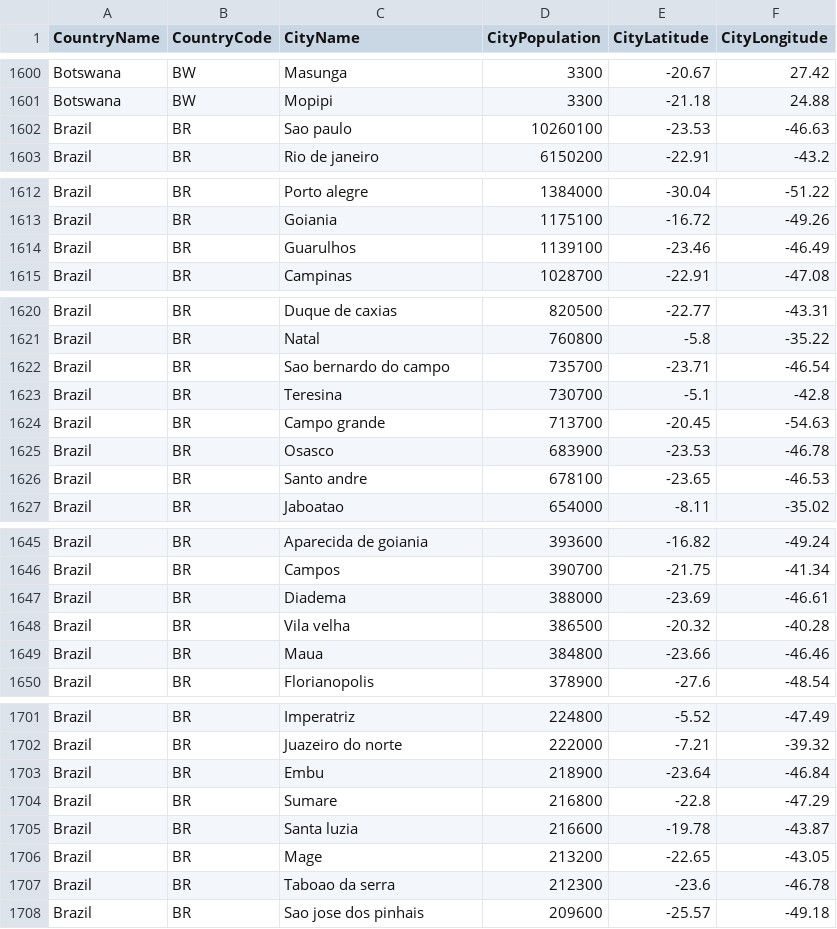
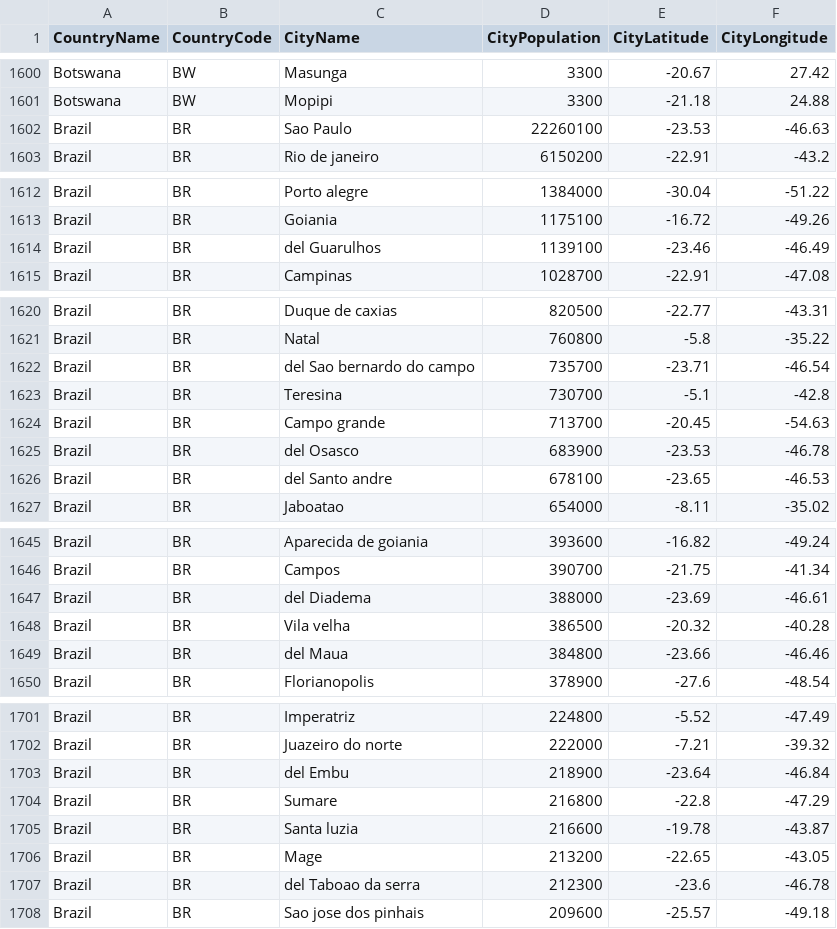
Before and after one commit to nonevision/airway-ai-project, a CSV file: src/main/resources/city-population.csv, drawn as a sheet; only a part is shown, gaps mark what is left out; the diff covers the shown part only.

```diff
--- a/src/main/resources/city-population.csv
+++ b/src/main/resources/city-population.csv
@@ -1601,3 +1601,3 @@ Botswana,BW,Masunga,3300,-20.67,27.42
 Botswana,BW,Mopipi,3300,-21.18,24.88
-Brazil,BR,Sao paulo,10260100,-23.53,-46.63
+Brazil,BR,Sao Paulo,22260100,-23.53,-46.63
 Brazil,BR,Rio de janeiro,6150200,-22.91,-43.2
@@ -1613,3 +1613,3 @@ Brazil,BR,Porto alegre,1384000,-30.04,-51.22
 Brazil,BR,Goiania,1175100,-16.72,-49.26
-Brazil,BR,Guarulhos,1139100,-23.46,-46.49
+Brazil,BR,del Guarulhos,1139100,-23.46,-46.49
 Brazil,BR,Campinas,1028700,-22.91,-47.08
@@ -1621,7 +1621,7 @@ Brazil,BR,Duque de caxias,820500,-22.77,-43.31
 Brazil,BR,Natal,760800,-5.8,-35.22
-Brazil,BR,Sao bernardo do campo,735700,-23.71,-46.54
+Brazil,BR,del Sao bernardo do campo,735700,-23.71,-46.54
 Brazil,BR,Teresina,730700,-5.1,-42.8
 Brazil,BR,Campo grande,713700,-20.45,-54.63
-Brazil,BR,Osasco,683900,-23.53,-46.78
-Brazil,BR,Santo andre,678100,-23.65,-46.53
+Brazil,BR,del Osasco,683900,-23.53,-46.78
+Brazil,BR,del Santo andre,678100,-23.65,-46.53
 Brazil,BR,Jaboatao,654000,-8.11,-35.02
@@ -1646,5 +1646,5 @@ Brazil,BR,Aparecida de goiania,393600,-16.82,-49.24
 Brazil,BR,Campos,390700,-21.75,-41.34
-Brazil,BR,Diadema,388000,-23.69,-46.61
+Brazil,BR,del Diadema,388000,-23.69,-46.61
 Brazil,BR,Vila velha,386500,-20.32,-40.28
-Brazil,BR,Maua,384800,-23.66,-46.46
+Brazil,BR,del Maua,384800,-23.66,-46.46
 Brazil,BR,Florianopolis,378900,-27.6,-48.54
@@ -1702,3 +1702,3 @@ Brazil,BR,Imperatriz,224800,-5.52,-47.49
 Brazil,BR,Juazeiro do norte,222000,-7.21,-39.32
-Brazil,BR,Embu,218900,-23.64,-46.84
+Brazil,BR,del Embu,218900,-23.64,-46.84
 Brazil,BR,Sumare,216800,-22.8,-47.29
@@ -1706,3 +1706,3 @@ Brazil,BR,Santa luzia,216600,-19.78,-43.87
 Brazil,BR,Mage,213200,-22.65,-43.05
-Brazil,BR,Taboao da serra,212300,-23.6,-46.78
+Brazil,BR,del Taboao da serra,212300,-23.6,-46.78
 Brazil,BR,Sao jose dos pinhais,209600,-25.57,-49.18
```
Also changed, not shown: 12 edited cells elsewhere in this file, 2 other files.
